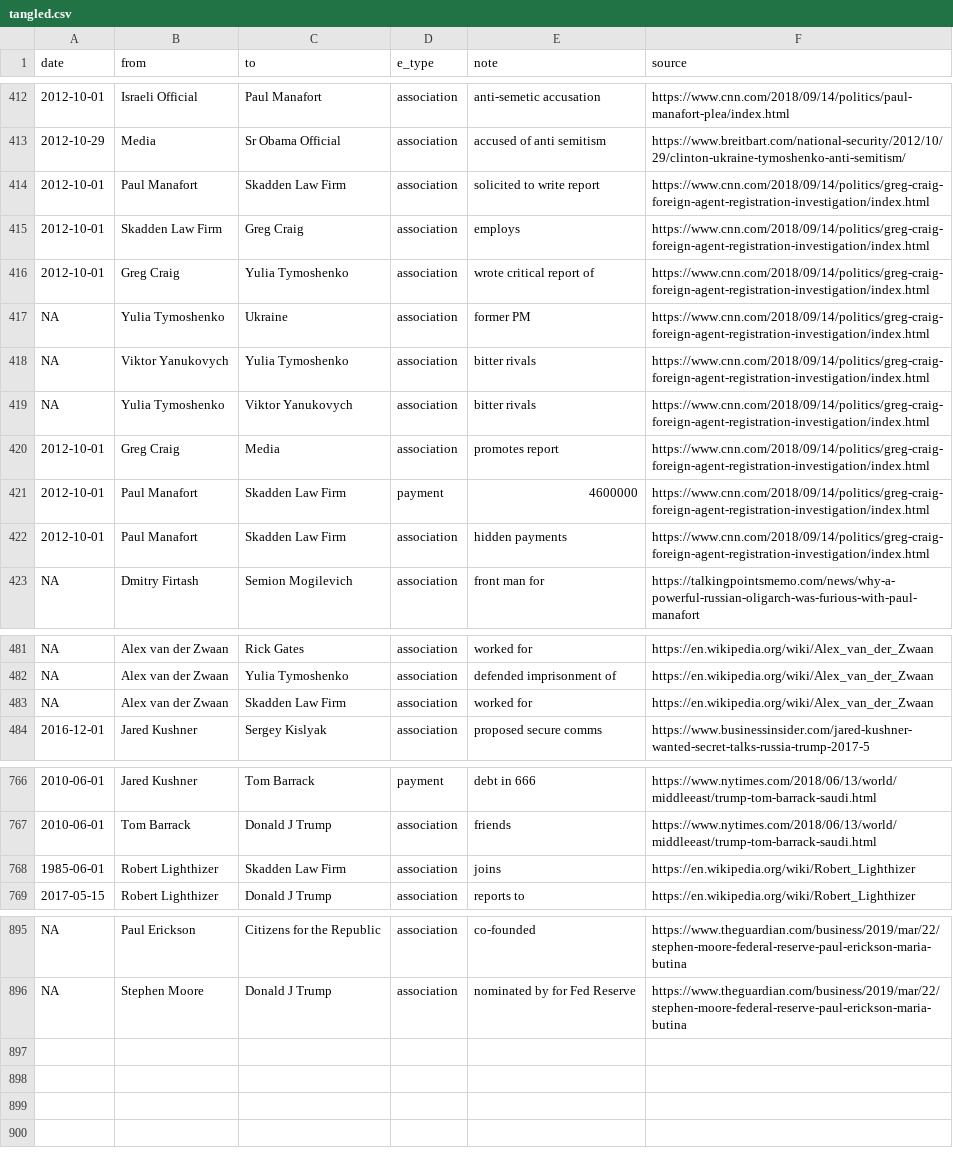
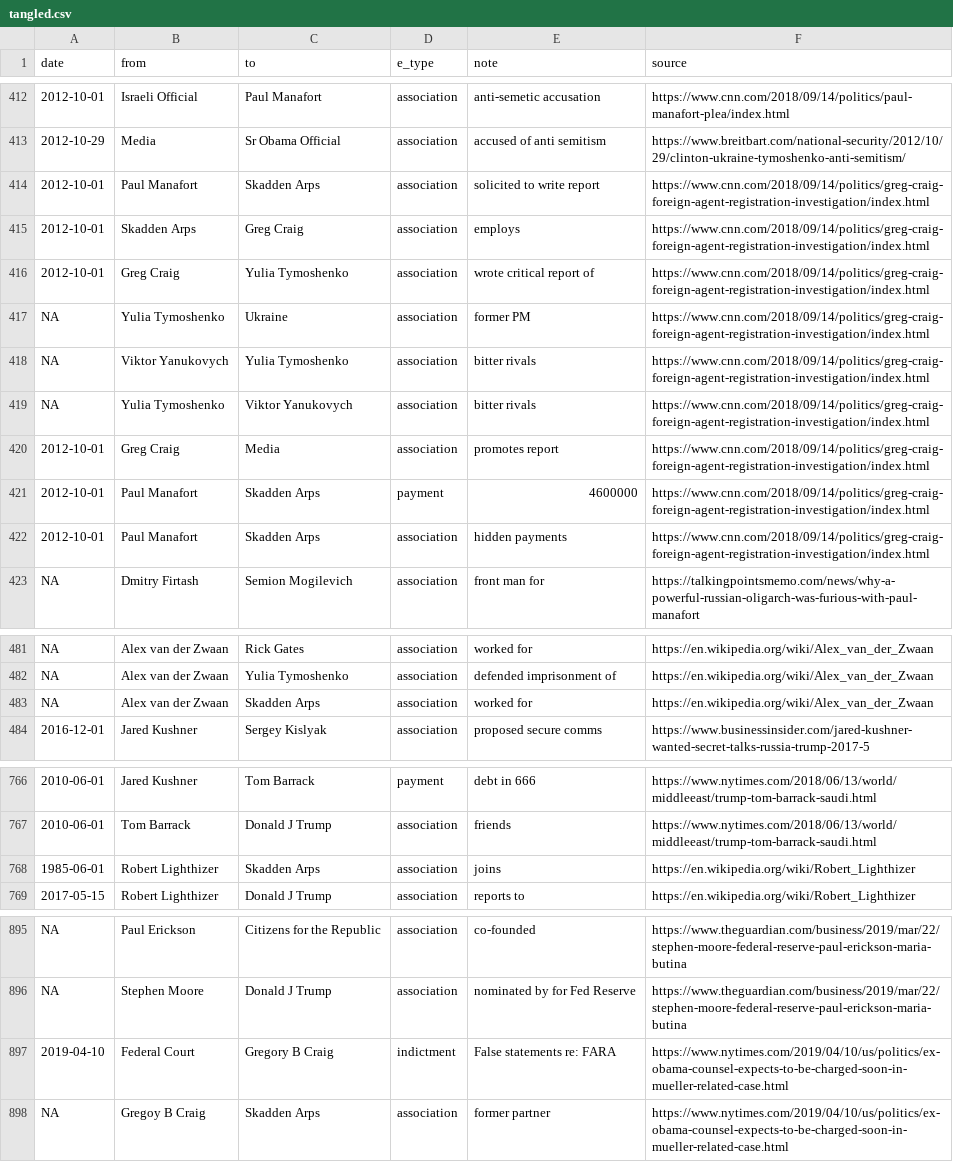
Before and after one commit to schnee/tangled, a CSV file: data/tangled.csv, drawn as a sheet; only a part is shown, gaps mark what is left out; the diff names each change by its address in the sheet, - before the commit and + after, or states it on an @@ line.

```diff
--- a/data/tangled.csv
+++ b/data/tangled.csv
-C414 (to): Skadden Law Firm
+C414 (to): Skadden Arps
-B415 (from): Skadden Law Firm
+B415 (from): Skadden Arps
-C421:C422 (to): Skadden Law Firm
+C421:C422 (to): Skadden Arps
-C483 (to): Skadden Law Firm
+C483 (to): Skadden Arps
-C768 (to): Skadden Law Firm
+C768 (to): Skadden Arps
+row 897: 2019-04-10 | Federal Court | Gregory B Craig | indictment | False statements re: FARA | https://www.nytimes.com/2019/04/10/us/politics/ex-obama-counsel-expects-to-be-charged-soon-in-mueller-related-case.html
+row 898: NA | Gregoy B Craig | Skadden Arps | association | former partner | https://www.nytimes.com/2019/04/10/us/politics/ex-obama-counsel-expects-to-be-charged-soon-in-mueller-related-case.html
```
Also changed, not shown: 4 other files.
